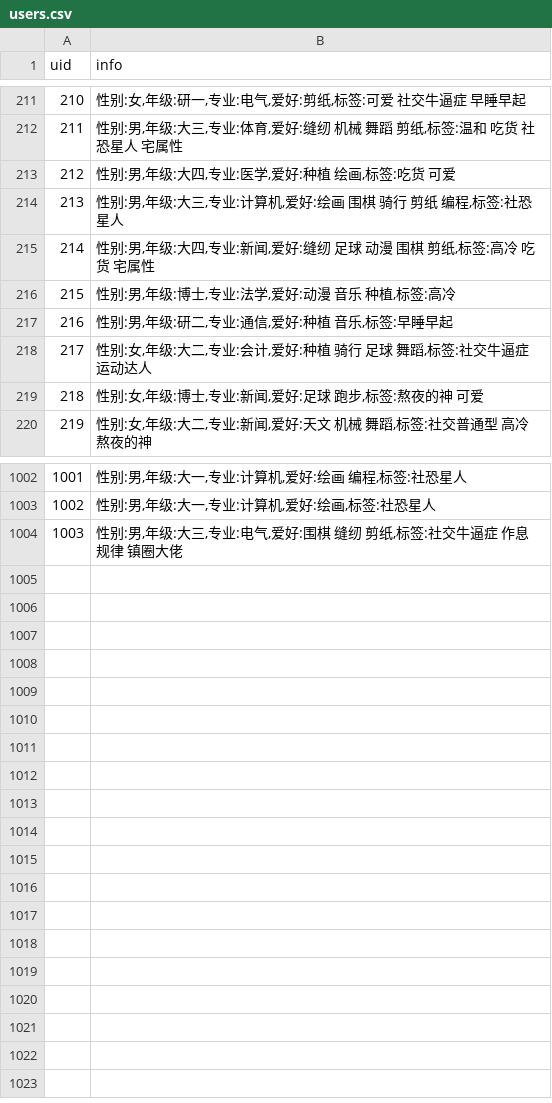
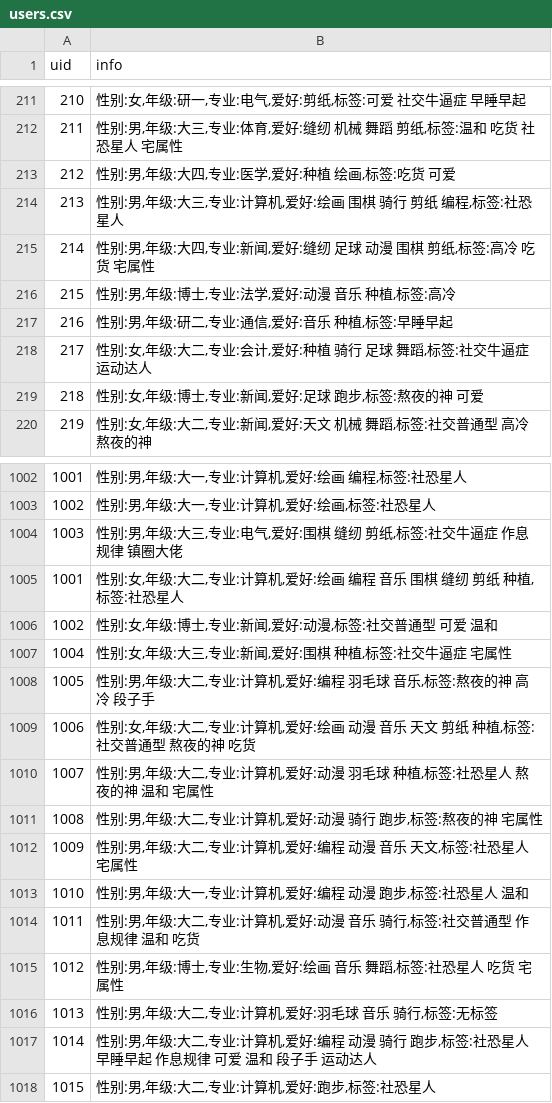
Before and after one commit to 2024080911015/flask_demo, a CSV file: users.csv, drawn as a sheet; only a part is shown, gaps mark what is left out.

```diff
--- a/users.csv
+++ b/users.csv
@@ -216,3 +216,3 @@ uid,info
 215,"性别:男,年级:博士,专业:法学,爱好:动漫 音乐 种植,标签:高冷"
-216,"性别:男,年级:研二,专业:通信,爱好:种植 音乐,标签:早睡早起"
+216,"性别:男,年级:研二,专业:通信,爱好:音乐 种植,标签:早睡早起"
 217,"性别:女,年级:大二,专业:会计,爱好:种植 骑行 足球 舞蹈,标签:社交牛逼症 运动达人"
@@ -1004 +1004,15 @@ uid,info
 1003,"性别:男,年级:大三,专业:电气,爱好:围棋 缝纫 剪纸,标签:社交牛逼症 作息规律 镇圈大佬"
+1001,"性别:女,年级:大二,专业:计算机,爱好:绘画 编程 音乐 围棋 缝纫 剪纸 种植,标签:社恐星人"
+1002,"性别:女,年级:博士,专业:新闻,爱好:动漫,标签:社交普通型 可爱 温和"
+1004,"性别:女,年级:大三,专业:新闻,爱好:围棋 种植,标签:社交牛逼症 宅属性"
+1005,"性别:男,年级:大二,专业:计算机,爱好:编程 羽毛球 音乐,标签:熬夜的神 高冷 段子手"
+1006,"性别:女,年级:大二,专业:计算机,爱好:绘画 动漫 音乐 天文 剪纸 种植,标签:社交普通型 熬夜的神 吃货"
+1007,"性别:男,年级:大二,专业:计算机,爱好:动漫 羽毛球 种植,标签:社恐星人 熬夜的神 温和 宅属性"
+1008,"性别:男,年级:大二,专业:计算机,爱好:动漫 骑行 跑步,标签:熬夜的神 宅属性"
+1009,"性别:男,年级:大二,专业:计算机,爱好:编程 动漫 音乐 天文,标签:社恐星人 宅属性"
+1010,"性别:男,年级:大一,专业:计算机,爱好:编程 动漫 跑步,标签:社恐星人 温和"
+1011,"性别:男,年级:大二,专业:计算机,爱好:动漫 音乐 骑行,标签:社交普通型 作息规律 温和 吃货"
+1012,"性别:男,年级:博士,专业:生物,爱好:绘画 音乐 舞蹈,标签:社恐星人 吃货 宅属性"
+1013,"性别:男,年级:大二,专业:计算机,爱好:羽毛球 音乐 骑行,标签:无标签"
+1014,"性别:男,年级:大二,专业:计算机,爱好:编程 动漫 骑行 跑步,标签:社恐星人 早睡早起 作息规律 可爱 温和 段子手 运动达人"
+1015,"性别:男,年级:大二,专业:计算机,爱好:跑步,标签:社恐星人"
```
Also changed, not shown: edges_time.csv, 29 other files.
